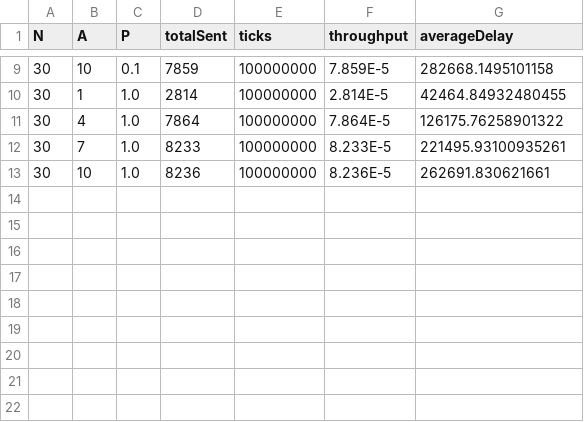
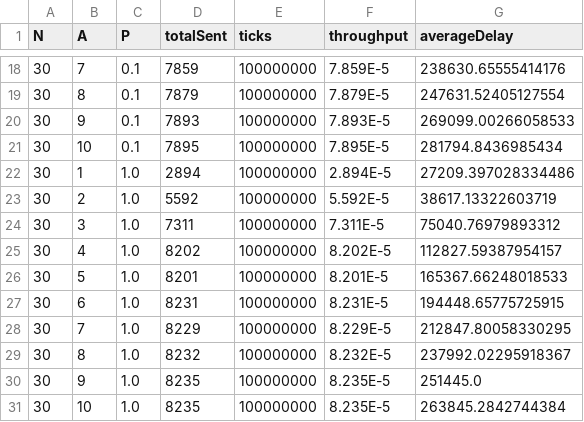
Before and after one commit to ramatronics/ece358, a CSV file: lab2/q2.csv, drawn as a sheet; only a part is shown, gaps mark what is left out; the diff covers the shown part only.

```diff
--- a/lab2/q2.csv
+++ b/lab2/q2.csv
@@ -9,5 +18,14 @@ N,A,P,totalSent,ticks,throughput,averageDelay
-30,10,0.1,7859,100000000,7.859E-5,282668.1495101158
-30,1,1.0,2814,100000000,2.814E-5,42464.84932480455
-30,4,1.0,7864,100000000,7.864E-5,126175.76258901322
-30,7,1.0,8233,100000000,8.233E-5,221495.93100935261
-30,10,1.0,8236,100000000,8.236E-5,262691.830621661
+30,7,0.1,7859,100000000,7.859E-5,238630.65555414176
+30,8,0.1,7879,100000000,7.879E-5,247631.52405127554
+30,9,0.1,7893,100000000,7.893E-5,269099.00266058533
+30,10,0.1,7895,100000000,7.895E-5,281794.8436985434
+30,1,1.0,2894,100000000,2.894E-5,27209.397028334486
+30,2,1.0,5592,100000000,5.592E-5,38617.13322603719
+30,3,1.0,7311,100000000,7.311E-5,75040.76979893312
+30,4,1.0,8202,100000000,8.202E-5,112827.59387954157
+30,5,1.0,8201,100000000,8.201E-5,165367.66248018533
+30,6,1.0,8231,100000000,8.231E-5,194448.65775725915
+30,7,1.0,8229,100000000,8.229E-5,212847.80058330295
+30,8,1.0,8232,100000000,8.232E-5,237992.02295918367
+30,9,1.0,8235,100000000,8.235E-5,251445.0
+30,10,1.0,8235,100000000,8.235E-5,263845.2842744384
```
Also changed, not shown: 9 added rows and 22 edited cells elsewhere in this file, lab2/q1.csv.
